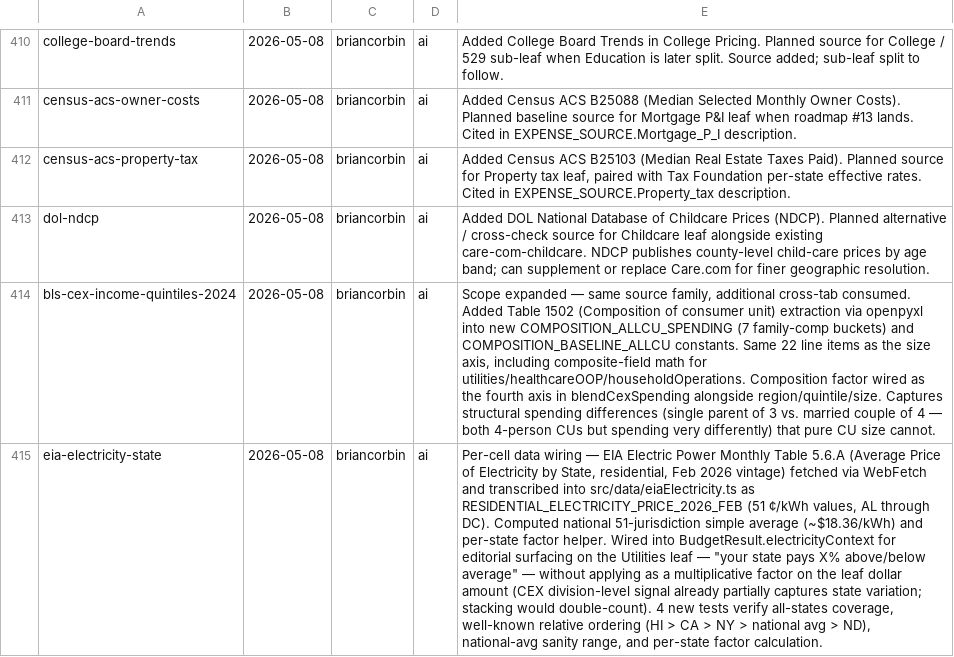
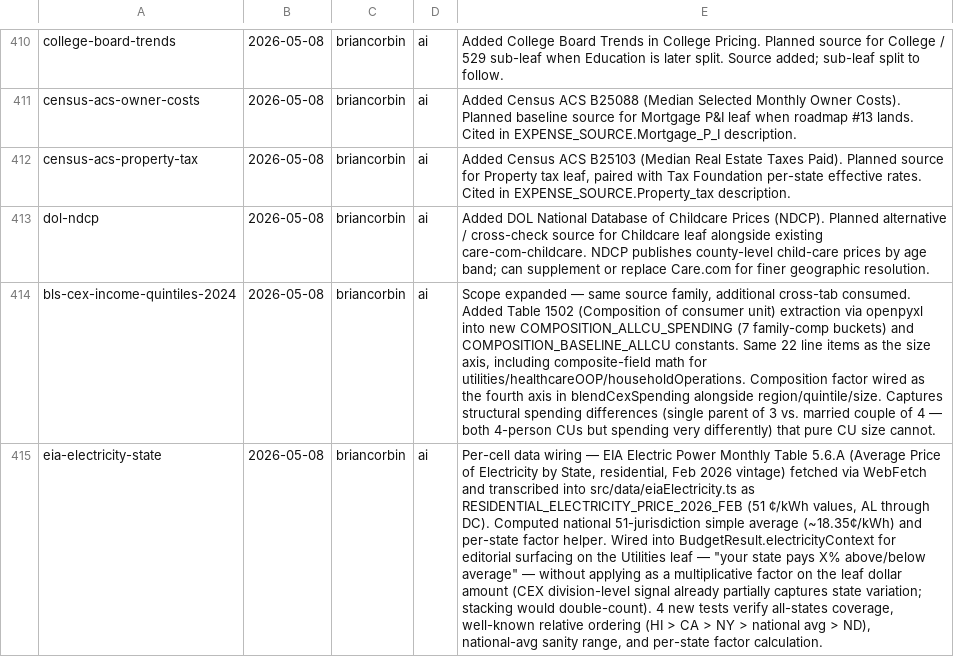
Before and after one commit to briancorbin/Budget-Atlas, a TSV file: audit/links/reviewed.tsv, drawn as a sheet; only a part is shown, gaps mark what is left out; the diff names each change by its address in the sheet, - before the commit and + after, or states it on an @@ line.

```diff
--- a/audit/links/reviewed.tsv
+++ b/audit/links/reviewed.tsv
-E415: …simple average (~$18.36/kWh) and per-state…
+E415: …simple average (~18.35¢/kWh) and per-state…
```
Also changed, not shown: 1 other file.
